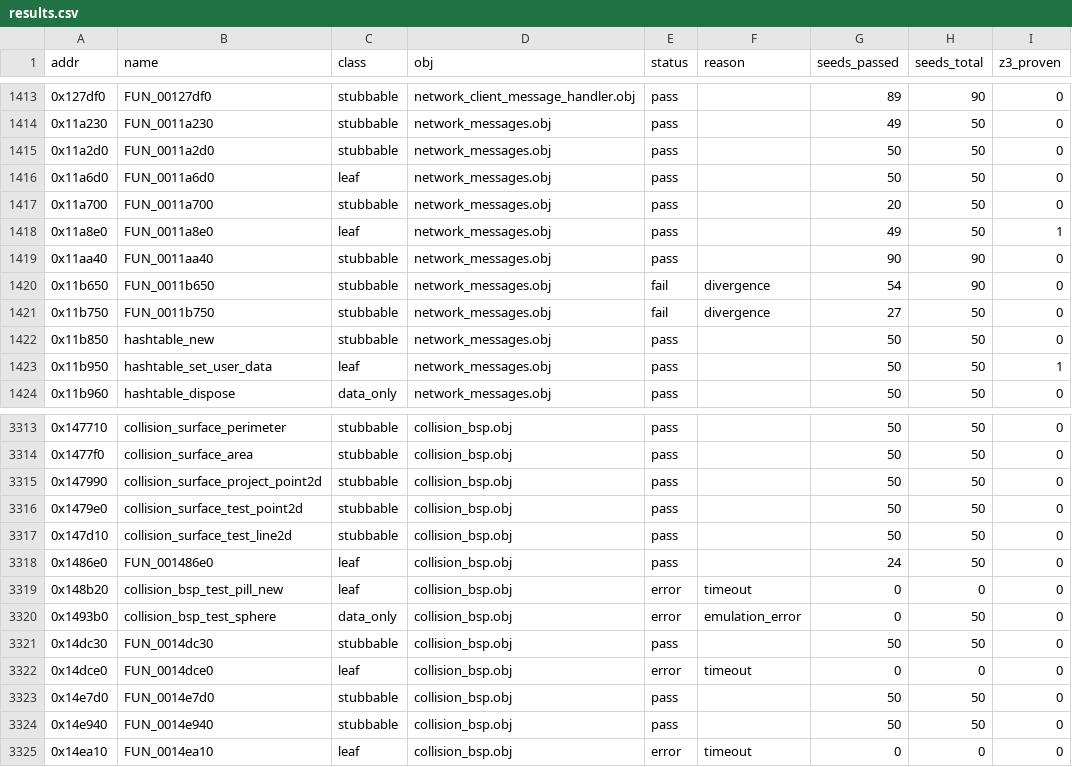
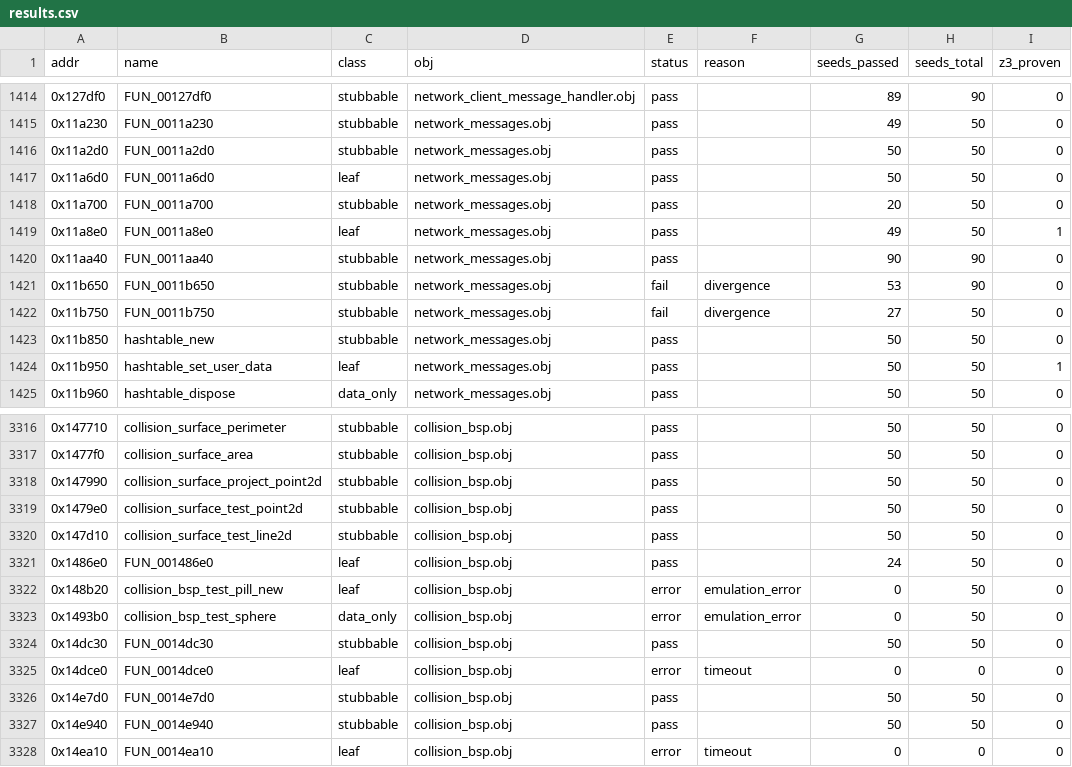
Before and after one commit to stianeklund/halo, a CSV file: artifacts/batch_verify/results.csv, drawn as a sheet; only a part is shown, gaps mark what is left out; the diff covers the shown part only.

```diff
--- a/artifacts/batch_verify/results.csv
+++ b/artifacts/batch_verify/results.csv
@@ -1419,3 +1420,3 @@ addr,name,class,obj,status,reason,seeds_passed,seeds_total,z3_proven
 0x11aa40,FUN_0011aa40,stubbable,network_messages.obj,pass,,90,90,0
-0x11b650,FUN_0011b650,stubbable,network_messages.obj,fail,divergence,54,90,0
+0x11b650,FUN_0011b650,stubbable,network_messages.obj,fail,divergence,53,90,0
 0x11b750,FUN_0011b750,stubbable,network_messages.obj,fail,divergence,27,50,0
@@ -3318,3 +3321,3 @@ addr,name,class,obj,status,reason,seeds_passed,seeds_total,z3_proven
 0x1486e0,FUN_001486e0,leaf,collision_bsp.obj,pass,,24,50,0
-0x148b20,collision_bsp_test_pill_new,leaf,collision_bsp.obj,error,timeout,0,0,0
+0x148b20,collision_bsp_test_pill_new,leaf,collision_bsp.obj,error,emulation_error,0,50,0
 0x1493b0,collision_bsp_test_sphere,data_only,collision_bsp.obj,error,emulation_error,0,50,0
```
Also changed, not shown: 3 added rows and 56 edited cells elsewhere in this file, 3 other files.
